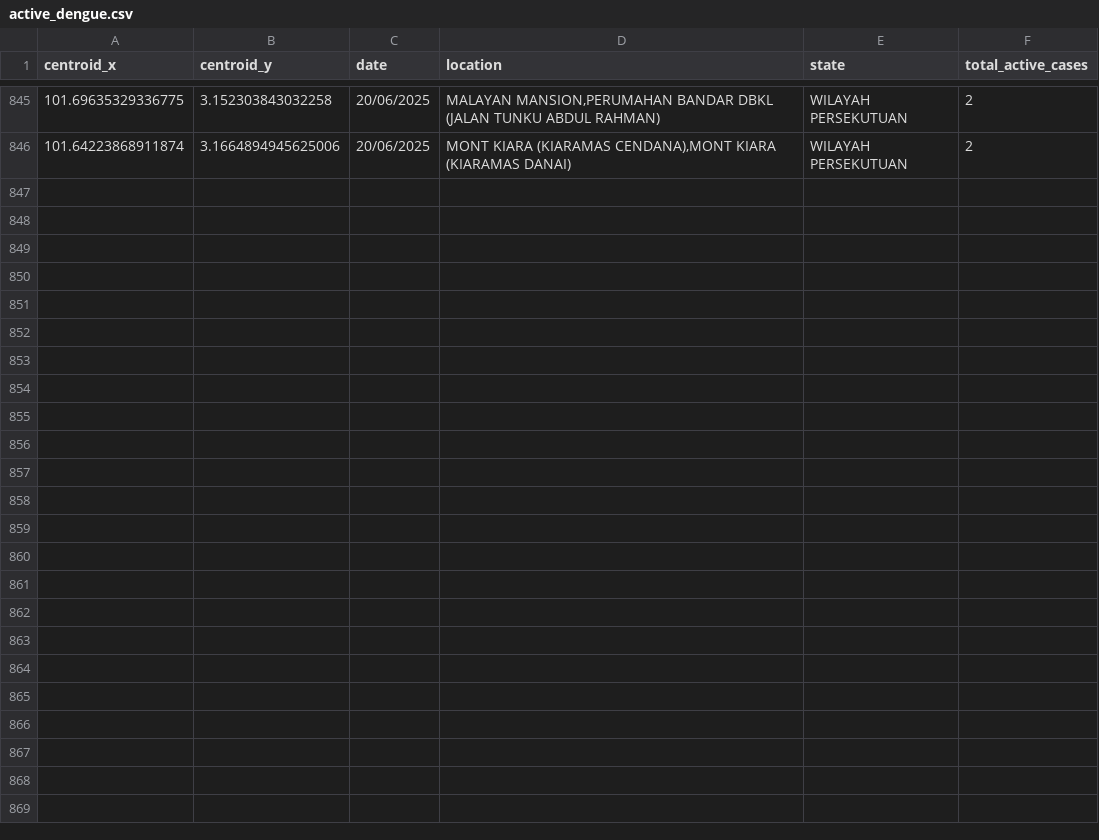
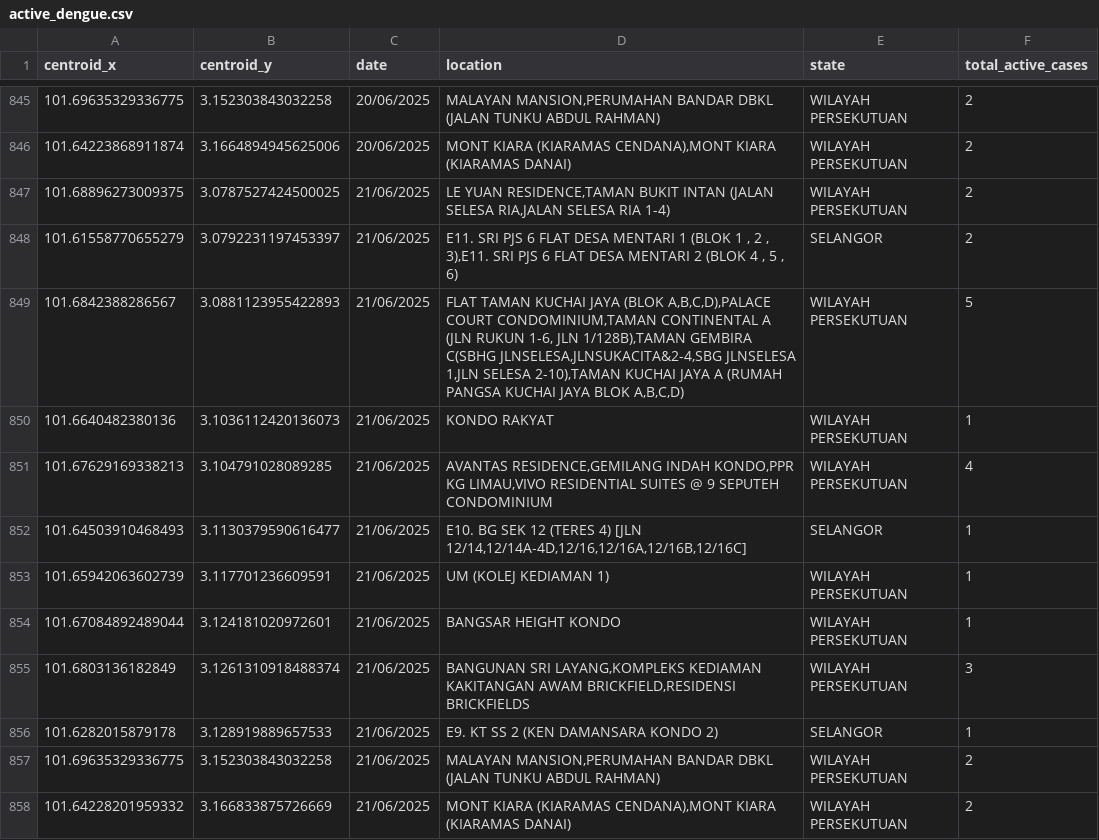
Before and after one commit to adamarbain/DailyScrapDengueData, a CSV file: active_dengue.csv, drawn as a sheet; only a part is shown, gaps mark what is left out; the diff names each change by its address in the sheet, - before the commit and + after, or states it on an @@ line.

```diff
--- a/active_dengue.csv
+++ b/active_dengue.csv
+row 847: 101.68896273009375 | 3.0787527424500025 | 21/06/2025 | LE YUAN RESIDENCE,TAMAN BUKIT INTAN (JALAN SELESA RIA,JALAN SELESA RIA 1-4) | WILAYAH PERSEKUTUAN | 2
+row 848: 101.61558770655279 | 3.0792231197453397 | 21/06/2025 | E11. SRI PJS 6 FLAT DESA MENTARI 1 (BLOK 1 , 2 , 3),E11. SRI PJS 6 FLAT DESA MENTARI 2 (BLOK 4 , 5 , 6) | SELANGOR | 2
+row 849: 101.6842388286567 | 3.0881123955422893 | 21/06/2025 | FLAT TAMAN KUCHAI JAYA (BLOK A,B,C,D),PALACE COURT CONDOMINIUM,TAMAN CONTINENTAL A (JLN RUKUN 1-6, JLN 1/128B),TAMAN GEMBIRA C(SBHG JLNSELESA,JLNSUKACITA&2-4,SBG JLNSELESA 1,JLN SELESA 2-10),TAMAN KUCHAI JAYA A (RUMAH PANGSA KUCHAI JAYA BLOK A,B,C,D) | WILAYAH PERSEKUTUAN | 5
+row 850: 101.6640482380136 | 3.1036112420136073 | 21/06/2025 | KONDO RAKYAT | WILAYAH PERSEKUTUAN | 1
+row 851: 101.67629169338213 | 3.104791028089285 | 21/06/2025 | AVANTAS RESIDENCE,GEMILANG INDAH KONDO,PPR KG LIMAU,VIVO RESIDENTIAL SUITES @ 9 SEPUTEH CONDOMINIUM | WILAYAH PERSEKUTUAN | 4
+row 852: 101.64503910468493 | 3.1130379590616477 | 21/06/2025 | E10. BG SEK 12 (TERES 4) [JLN 12/14,12/14A-4D,12/16,12/16A,12/16B,12/16C] | SELANGOR | 1
+row 853: 101.65942063602739 | 3.117701236609591 | 21/06/2025 | UM (KOLEJ KEDIAMAN 1) | WILAYAH PERSEKUTUAN | 1
+row 854: 101.67084892489044 | 3.124181020972601 | 21/06/2025 | BANGSAR HEIGHT KONDO | WILAYAH PERSEKUTUAN | 1
+row 855: 101.6803136182849 | 3.1261310918488374 | 21/06/2025 | BANGUNAN SRI LAYANG,KOMPLEKS KEDIAMAN KAKITANGAN AWAM BRICKFIELD,RESIDENSI BRICKFIELDS | WILAYAH PERSEKUTUAN | 3
+row 856: 101.6282015879178 | 3.128919889657533 | 21/06/2025 | E9. KT SS 2 (KEN DAMANSARA KONDO 2) | SELANGOR | 1
+row 857: 101.69635329336775 | 3.152303843032258 | 21/06/2025 | MALAYAN MANSION,PERUMAHAN BANDAR DBKL (JALAN TUNKU ABDUL RAHMAN) | WILAYAH PERSEKUTUAN | 2
+row 858: 101.64228201959332 | 3.166833875726669 | 21/06/2025 | MONT KIARA (KIARAMAS CENDANA),MONT KIARA (KIARAMAS DANAI) | WILAYAH PERSEKUTUAN | 2
```
Also changed, not shown: dengue_hotspot.csv.
